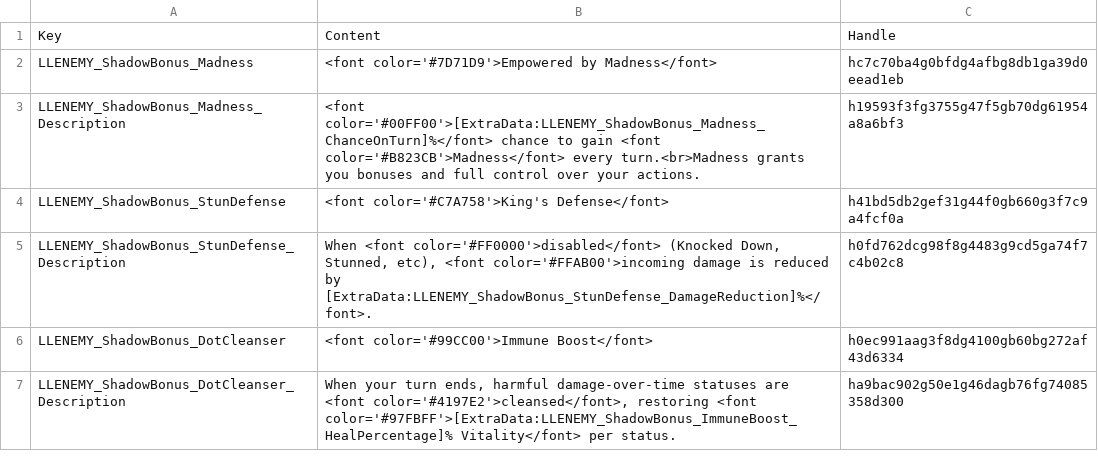
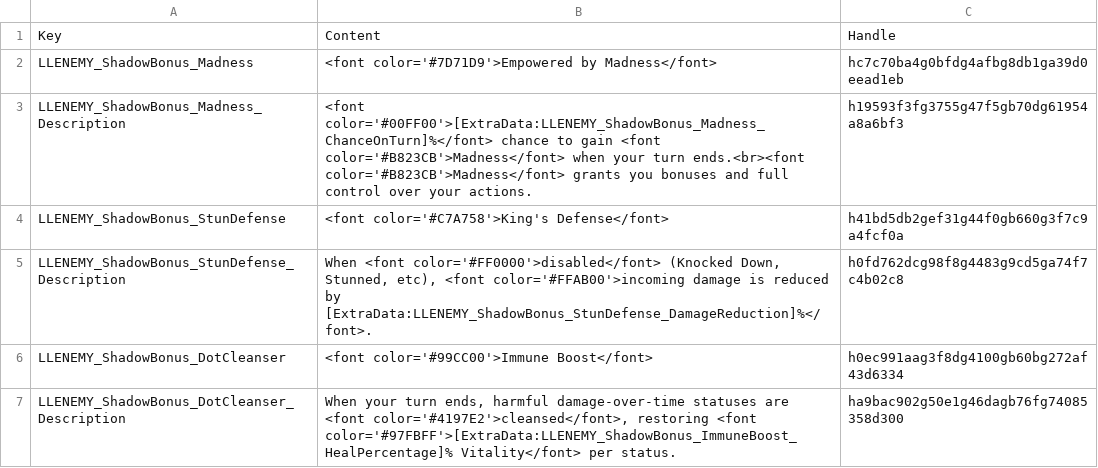
Before and after one commit to LaughingLeader-DOS2-Mods/EnemyUpgradeOverhaul, a TSV file: LocalKeys/LLENEMY_Tags.tsv, drawn as a sheet.

```diff
--- a/LocalKeys/LLENEMY_Tags.tsv
+++ b/LocalKeys/LLENEMY_Tags.tsv
@@ -2,3 +2,3 @@ Key	Content	Handle
 LLENEMY_ShadowBonus_Madness	<font color='#7D71D9'>Empowered by Madness</font>	hc7c70ba4g0bfdg4afbg8db1ga39d0eead1eb
-LLENEMY_ShadowBonus_Madness_Description	<font color='#00FF00'>[ExtraData:LLENEMY_ShadowBonus_Madness_ChanceOnTurn]%</font> chance to gain <font color='#B823CB'>Madness</font> every turn.<br>Madness grants you bonuses and full control over your actions.	h19593f3fg3755g47f5gb70dg61954a8a6bf3
+LLENEMY_ShadowBonus_Madness_Description	<font color='#00FF00'>[ExtraData:LLENEMY_ShadowBonus_Madness_ChanceOnTurn]%</font> chance to gain <font color='#B823CB'>Madness</font> when your turn ends.<br><font color='#B823CB'>Madness</font> grants you bonuses and full control over your actions.	h19593f3fg3755g47f5gb70dg61954a8a6bf3
 LLENEMY_ShadowBonus_StunDefense	<font color='#C7A758'>King's Defense</font>	h41bd5db2gef31g44f0gb660g3f7c9a4fcf0a
```
Also changed, not shown: 13 other files.
